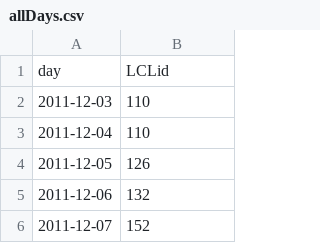
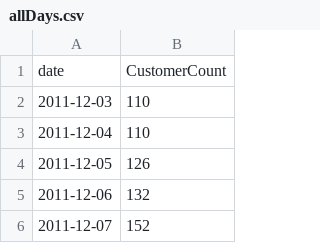
Before and after one commit to brepowell/EnergyConsumption, a CSV file: allDays.csv, drawn as a sheet; only a part is shown; removed rows and columns are numbered as before the commit, all else as after; the diff names each change by its address in the sheet, - before the commit and + after, or states it on an @@ line.

```diff
--- a/allDays.csv
+++ b/allDays.csv
-row 1: day | LCLid
+row 1: date | CustomerCount
```
Also changed, not shown: dipDays.csv, 4 other files.
